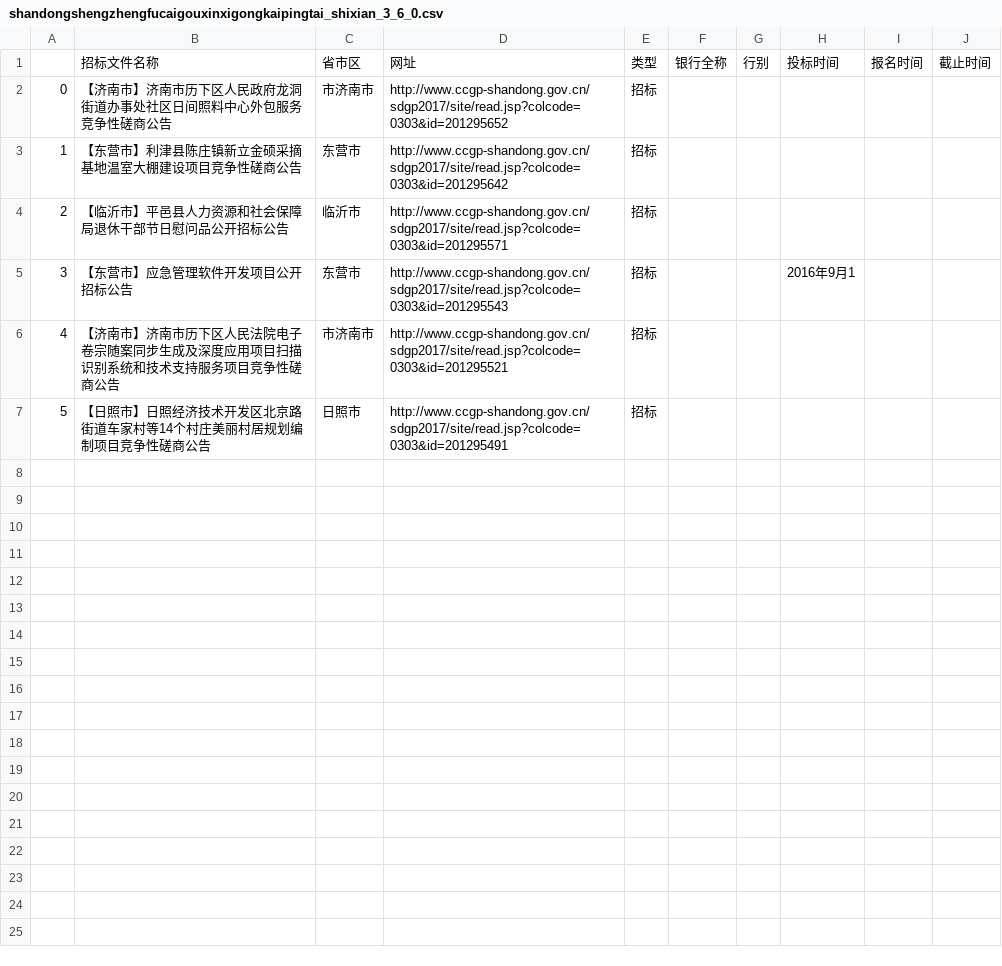
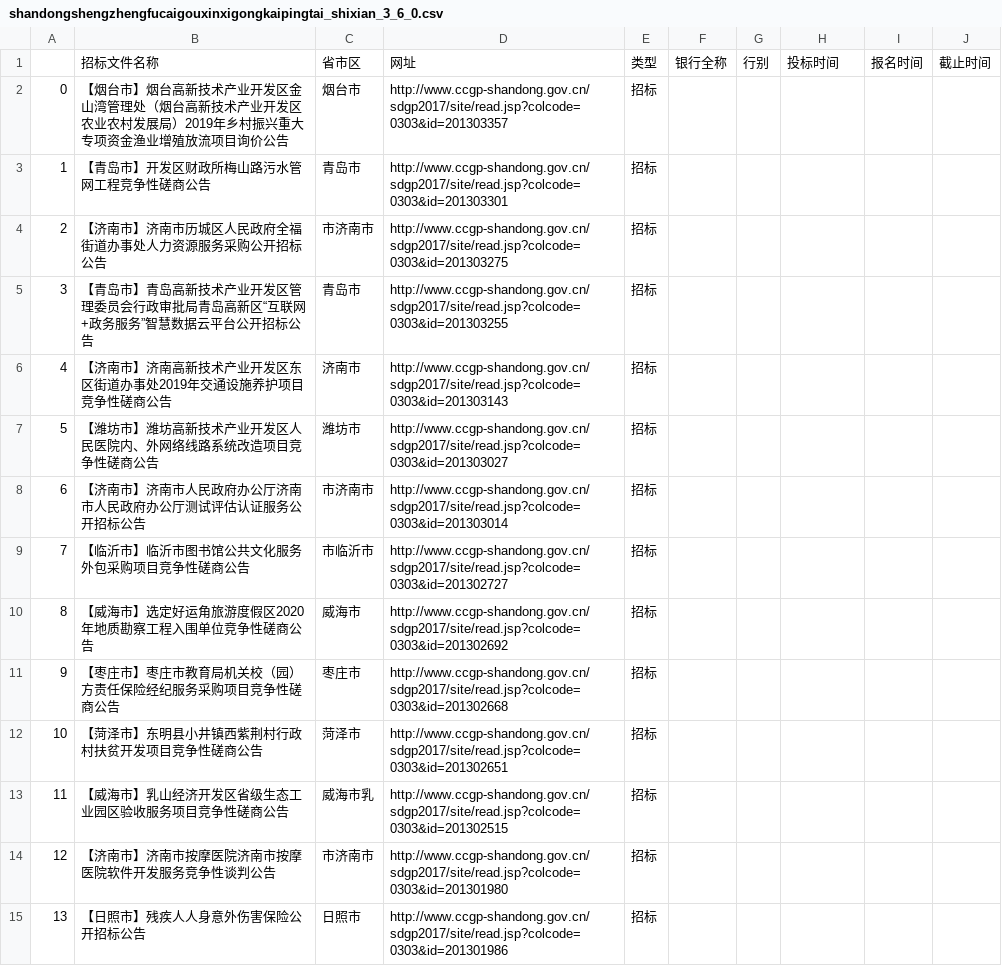
Before and after one commit to Natz-ft/nk_crawler_update_svn, a CSV file: data/shandongshengzhengfucaigouxinxigongkaipingtai_shixian_3_6_0.csv, drawn as a sheet; removed rows and columns are numbered as before the commit, all else as after; the diff names each change by its address in the sheet, - before the commit and + after, or states it on an @@ line.

```diff
--- a/data/shandongshengzhengfucaigouxinxigongkaipingtai_shixian_3_6_0.csv
+++ b/data/shandongshengzhengfucaigouxinxigongkaipingtai_shixian_3_6_0.csv
+row 2: 0 | 【烟台市】烟台高新技术产业开发区金山湾管理处（烟台高新技术产业开发区农业农村发展局）2019年乡村振兴重大专项资金渔业增殖放流项目询价公告 | 烟台市 | http://www.ccgp-shandong.gov.cn/sdgp2017/site/read.jsp?colcode=0303&id=201303357 | 招标
+row 3: 1 | 【青岛市】开发区财政所梅山路污水管网工程竞争性磋商公告 | 青岛市 | http://www.ccgp-shandong.gov.cn/sdgp2017/site/read.jsp?colcode=0303&id=201303301 | 招标
@@ column A renumbered from row 4 down @@
-B4: 【济南市】济南市历下区人民政府龙洞街道办事处社区日间照料中心外包服务竞争性磋商公告
+B4: 【济南市】济南市历城区人民政府全福街道办事处人力资源服务采购公开招标公告
-D4: http://www.ccgp-shandong.gov.cn/sdgp2017/site/read.jsp?colcode=0303&id=201295652
+D4: http://www.ccgp-shandong.gov.cn/sdgp2017/site/read.jsp?colcode=0303&id=201303275
-row 3: 1 | 【东营市】利津县陈庄镇新立金硕采摘基地温室大棚建设项目竞争性磋商公告 | 东营市 | http://www.ccgp-shandong.gov.cn/sdgp2017/site/read.jsp?colcode=0303&id=201295642 | 招标
+row 5: 3 | 【青岛市】青岛高新技术产业开发区管理委员会行政审批局青岛高新区“互联网+政务服务”智慧数据云平台公开招标公告 | 青岛市 | http://www.ccgp-shandong.gov.cn/sdgp2017/site/read.jsp?colcode=0303&id=201303255 | 招标
+row 6: 4 | 【济南市】济南高新技术产业开发区东区街道办事处2019年交通设施养护项目竞争性磋商公告 | 济南市 | http://www.ccgp-shandong.gov.cn/sdgp2017/site/read.jsp?colcode=0303&id=201303143 | 招标
+row 7: 5 | 【潍坊市】潍坊高新技术产业开发区人民医院内、外网络线路系统改造项目竞争性磋商公告 | 潍坊市 | http://www.ccgp-shandong.gov.cn/sdgp2017/site/read.jsp?colcode=0303&id=201303027 | 招标
+row 8: 6 | 【济南市】济南市人民政府办公厅济南市人民政府办公厅测试评估认证服务公开招标公告 | 市济南市 | http://www.ccgp-shandong.gov.cn/sdgp2017/site/read.jsp?colcode=0303&id=201303014 | 招标
-B9: 【临沂市】平邑县人力资源和社会保障局退休干部节日慰问品公开招标公告
+B9: 【临沂市】临沂市图书馆公共文化服务外包采购项目竞争性磋商公告
-C9: 临沂市
+C9: 市临沂市
-D9: http://www.ccgp-shandong.gov.cn/sdgp2017/site/read.jsp?colcode=0303&id=201295571
+D9: http://www.ccgp-shandong.gov.cn/sdgp2017/site/read.jsp?colcode=0303&id=201302727
-row 5: 3 | 【东营市】应急管理软件开发项目公开招标公告 | 东营市 | http://www.ccgp-shandong.gov.cn/sdgp2017/site/read.jsp?colcode=0303&id=201295543 | 招标 |  |  | 2016年9月1
+row 10: 8 | 【威海市】选定好运角旅游度假区2020年地质勘察工程入围单位竞争性磋商公告 | 威海市 | http://www.ccgp-shandong.gov.cn/sdgp2017/site/read.jsp?colcode=0303&id=201302692 | 招标
+row 11: 9 | 【枣庄市】枣庄市教育局机关校（园）方责任保险经纪服务采购项目竞争性磋商公告 | 枣庄市 | http://www.ccgp-shandong.gov.cn/sdgp2017/site/read.jsp?colcode=0303&id=201302668 | 招标
+row 12: 10 | 【菏泽市】东明县小井镇西紫荆村行政村扶贫开发项目竞争性磋商公告 | 菏泽市 | http://www.ccgp-shandong.gov.cn/sdgp2017/site/read.jsp?colcode=0303&id=201302651 | 招标
+row 13: 11 | 【威海市】乳山经济开发区省级生态工业园区验收服务项目竞争性磋商公告 | 威海市乳 | http://www.ccgp-shandong.gov.cn/sdgp2017/site/read.jsp?colcode=0303&id=201302515 | 招标
-B14: 【济南市】济南市历下区人民法院电子卷宗随案同步生成及深度应用项目扫描识别系统和技术支持服务项目竞争性磋商公告
+B14: 【济南市】济南市按摩医院济南市按摩医院软件开发服务竞争性谈判公告
-D14: http://www.ccgp-shandong.gov.cn/sdgp2017/site/read.jsp?colcode=0303&id=201295521
+D14: http://www.ccgp-shandong.gov.cn/sdgp2017/site/read.jsp?colcode=0303&id=201301980
-B15: 【日照市】日照经济技术开发区北京路街道车家村等14个村庄美丽村居规划编制项目竞争性磋商公告
+B15: 【日照市】残疾人人身意外伤害保险公开招标公告
-D15: http://www.ccgp-shandong.gov.cn/sdgp2017/site/read.jsp?colcode=0303&id=201295491
+D15: http://www.ccgp-shandong.gov.cn/sdgp2017/site/read.jsp?colcode=0303&id=201301986
```
Also changed, not shown: data/heilongjiangzhaobiaowang_3_10_0.csv, data/huazhongzhaobiaowang_3_8_0.csv, 19 other files.
